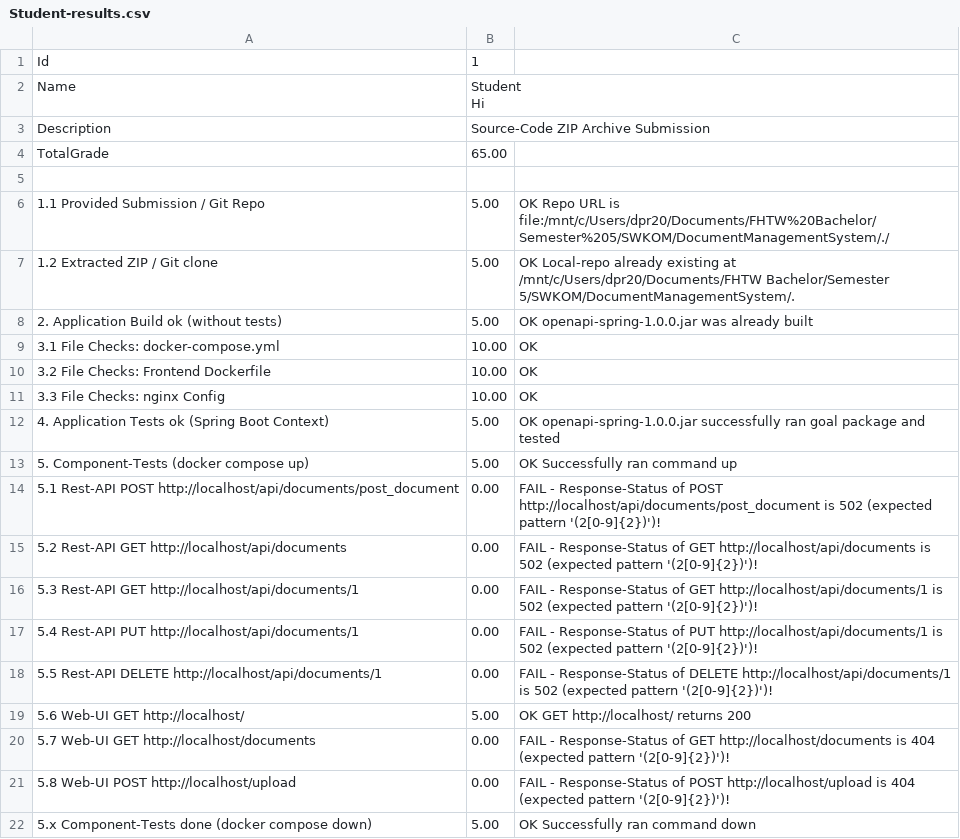
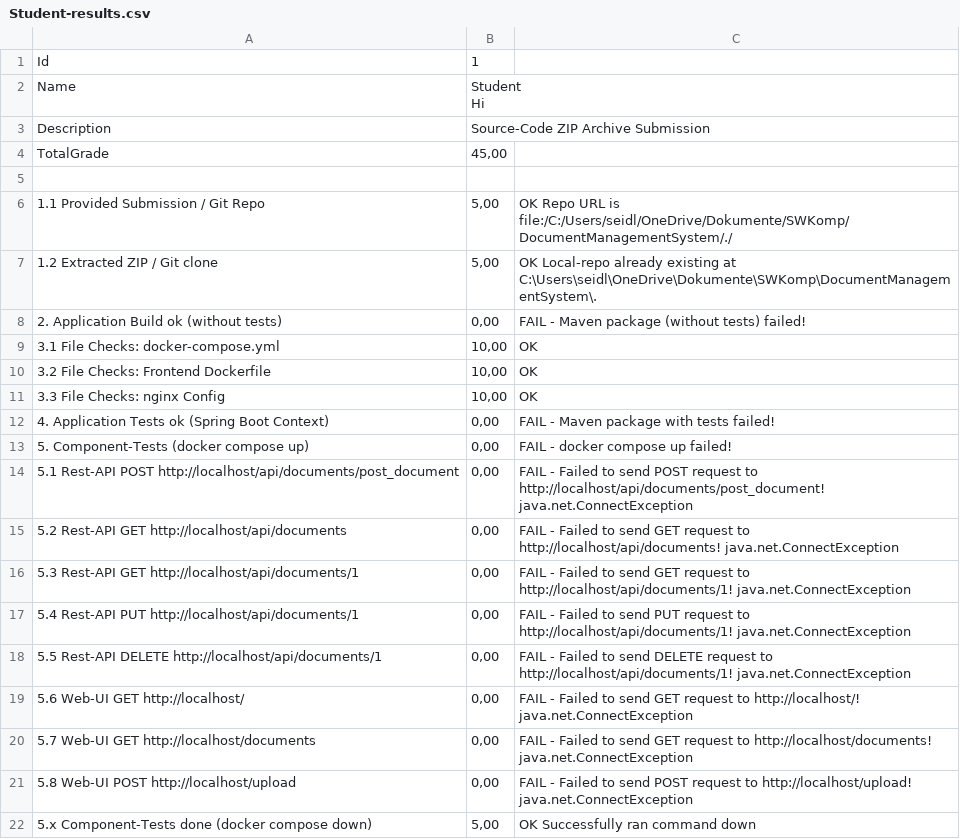
Before and after one commit to RobertDulca/DocumentManagementSystem, a CSV file: Student-results.csv, drawn as a sheet.

```diff
--- a/Student-results.csv
+++ b/Student-results.csv
@@ -4,20 +4,20 @@ Hi"
 Description;Source-Code ZIP Archive Submission
-TotalGrade;65.00
+TotalGrade;45,00
 
-1.1 Provided Submission / Git Repo;5.00;OK Repo URL is file:/mnt/c/Users/dpr20/Documents/FHTW%20Bachelor/Semester%205/SWKOM/DocumentManagementSystem/./
-1.2 Extracted ZIP / Git clone;5.00;OK Local-repo already existing at /mnt/c/Users/dpr20/Documents/FHTW Bachelor/Semester 5/SWKOM/DocumentManagementSystem/.
-2. Application Build ok (without tests);5.00;OK openapi-spring-1.0.0.jar was already built
-3.1 File Checks: docker-compose.yml;10.00;OK
-3.2 File Checks: Frontend Dockerfile;10.00;OK
-3.3 File Checks: nginx Config;10.00;OK
-4. Application Tests ok (Spring Boot Context);5.00;OK openapi-spring-1.0.0.jar successfully ran goal package and tested
-5. Component-Tests (docker compose up);5.00;OK Successfully ran command up
-5.1 Rest-API POST http://localhost/api/documents/post_document;0.00;FAIL - Response-Status of POST http://localhost/api/documents/post_document is 502 (expected pattern '(2[0-9]{2})')!
-5.2 Rest-API GET http://localhost/api/documents;0.00;FAIL - Response-Status of GET http://localhost/api/documents is 502 (expected pattern '(2[0-9]{2})')!
-5.3 Rest-API GET http://localhost/api/documents/1;0.00;FAIL - Response-Status of GET http://localhost/api/documents/1 is 502 (expected pattern '(2[0-9]{2})')!
-5.4 Rest-API PUT http://localhost/api/documents/1;0.00;FAIL - Response-Status of PUT http://localhost/api/documents/1 is 502 (expected pattern '(2[0-9]{2})')!
-5.5 Rest-API DELETE http://localhost/api/documents/1;0.00;FAIL - Response-Status of DELETE http://localhost/api/documents/1 is 502 (expected pattern '(2[0-9]{2})')!
-5.6 Web-UI GET http://localhost/;5.00;OK GET http://localhost/ returns 200
-5.7 Web-UI GET http://localhost/documents;0.00;FAIL - Response-Status of GET http://localhost/documents is 404 (expected pattern '(2[0-9]{2})')!
-5.8 Web-UI POST http://localhost/upload;0.00;FAIL - Response-Status of POST http://localhost/upload is 404 (expected pattern '(2[0-9]{2})')!
-5.x Component-Tests done (docker compose down);5.00;OK Successfully ran command down
+1.1 Provided Submission / Git Repo;5,00;OK Repo URL is file:/C:/Users/seidl/OneDrive/Dokumente/SWKomp/DocumentManagementSystem/./
+1.2 Extracted ZIP / Git clone;5,00;OK Local-repo already existing at C:\Users\seidl\OneDrive\Dokumente\SWKomp\DocumentManagementSystem\.
+2. Application Build ok (without tests);0,00;FAIL - Maven package (without tests) failed!
+3.1 File Checks: docker-compose.yml;10,00;OK
+3.2 File Checks: Frontend Dockerfile;10,00;OK
+3.3 File Checks: nginx Config;10,00;OK
+4. Application Tests ok (Spring Boot Context);0,00;FAIL - Maven package with tests failed!
+5. Component-Tests (docker compose up);0,00;FAIL - docker compose up failed!
+5.1 Rest-API POST http://localhost/api/documents/post_document;0,00;FAIL - Failed to send POST request to http://localhost/api/documents/post_document! java.net.ConnectException
+5.2 Rest-API GET http://localhost/api/documents;0,00;FAIL - Failed to send GET request to http://localhost/api/documents! java.net.ConnectException
+5.3 Rest-API GET http://localhost/api/documents/1;0,00;FAIL - Failed to send GET request to http://localhost/api/documents/1! java.net.ConnectException
+5.4 Rest-API PUT http://localhost/api/documents/1;0,00;FAIL - Failed to send PUT request to http://localhost/api/documents/1! java.net.ConnectException
+5.5 Rest-API DELETE http://localhost/api/documents/1;0,00;FAIL - Failed to send DELETE request to http://localhost/api/documents/1! java.net.ConnectException
+5.6 Web-UI GET http://localhost/;0,00;FAIL - Failed to send GET request to http://localhost/! java.net.ConnectException
+5.7 Web-UI GET http://localhost/documents;0,00;FAIL - Failed to send GET request to http://localhost/documents! java.net.ConnectException
+5.8 Web-UI POST http://localhost/upload;0,00;FAIL - Failed to send POST request to http://localhost/upload! java.net.ConnectException
+5.x Component-Tests done (docker compose down);5,00;OK Successfully ran command down
```
Also changed, not shown: 5 other files.
